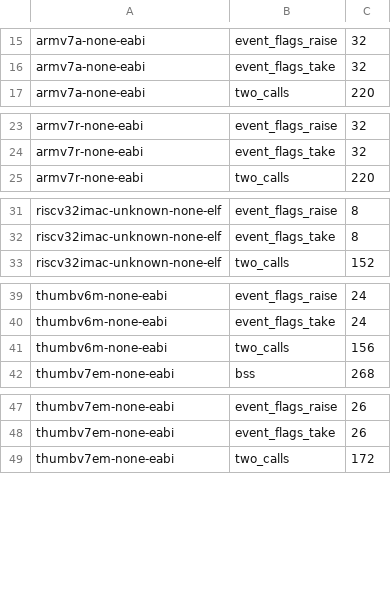
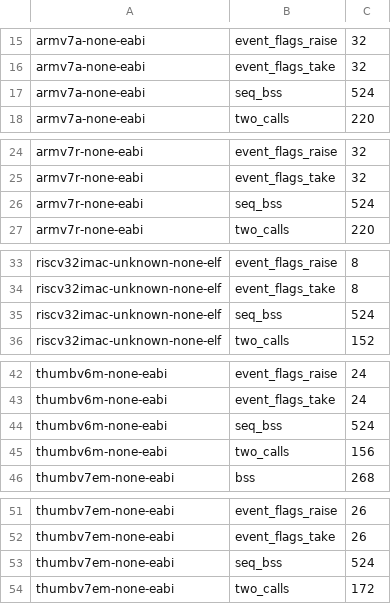
Before and after one commit to photon-circus/ph-eventing, a TSV file: scripts/codesize/baseline.tsv, drawn as a sheet; only a part is shown, gaps mark what is left out; the diff covers the shown part only.

```diff
--- a/scripts/codesize/baseline.tsv
+++ b/scripts/codesize/baseline.tsv
@@ -16,2 +16,3 @@ armv7a-none-eabi	event_flags_raise	32
 armv7a-none-eabi	event_flags_take	32
+armv7a-none-eabi	seq_bss	524
 armv7a-none-eabi	two_calls	220
@@ -24,2 +25,3 @@ armv7r-none-eabi	event_flags_raise	32
 armv7r-none-eabi	event_flags_take	32
+armv7r-none-eabi	seq_bss	524
 armv7r-none-eabi	two_calls	220
@@ -32,2 +34,3 @@ riscv32imac-unknown-none-elf	event_flags_raise	8
 riscv32imac-unknown-none-elf	event_flags_take	8
+riscv32imac-unknown-none-elf	seq_bss	524
 riscv32imac-unknown-none-elf	two_calls	152
@@ -40,2 +43,3 @@ thumbv6m-none-eabi	event_flags_raise	24
 thumbv6m-none-eabi	event_flags_take	24
+thumbv6m-none-eabi	seq_bss	524
 thumbv6m-none-eabi	two_calls	156
@@ -48,2 +52,3 @@ thumbv7em-none-eabi	event_flags_raise	26
 thumbv7em-none-eabi	event_flags_take	26
+thumbv7em-none-eabi	seq_bss	524
 thumbv7em-none-eabi	two_calls	172
```
Also changed, not shown: 3 added rows elsewhere in this file, 13 other files.
